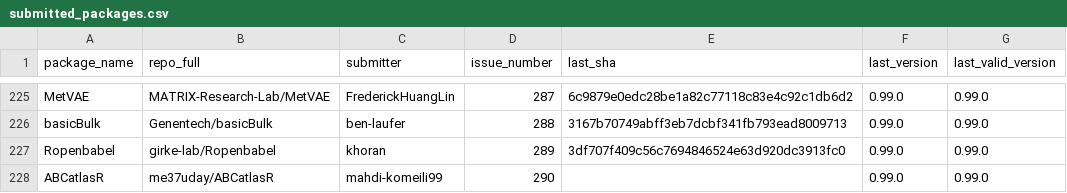
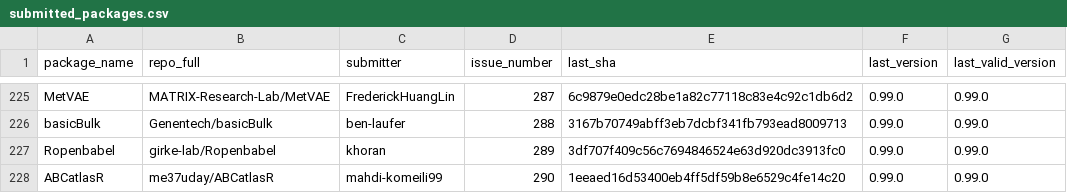
Before and after one commit to Bioconductor/BiocContributions, a CSV file: submissions/submitted_packages.csv, drawn as a sheet; only a part is shown, gaps mark what is left out.

Commit message:
Update build SHAs and versions

```diff
--- a/submissions/submitted_packages.csv
+++ b/submissions/submitted_packages.csv
@@ -227,2 +227,2 @@ basicBulk,Genentech/basicBulk,ben-laufer,288,3167b70749abff3eb7dcbf341fb793ead80
 Ropenbabel,girke-lab/Ropenbabel,khoran,289,3df707f409c56c7694846524e63d920dc3913fc0,0.99.0,0.99.0
-ABCatlasR,me37uday/ABCatlasR,mahdi-komeili99,290,,0.99.0,0.99.0
+ABCatlasR,me37uday/ABCatlasR,mahdi-komeili99,290,1eeaed16d53400eb4ff5df59b8e6529c4fe14c20,0.99.0,0.99.0
```
